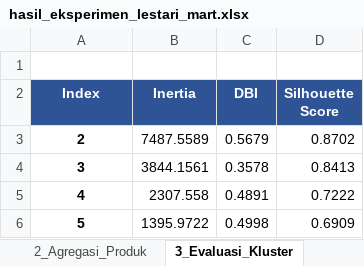
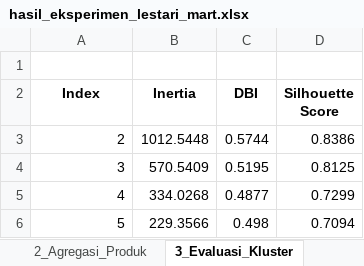
Before and after one commit to Firdhabungg/product-restock_recommendation, an Excel workbook: data/hasil_eksperimen_lestari_mart.xlsx, sheet 3_Evaluasi_Kluster, drawn as a sheet; values as stored, in another font and other column widths than the file's, no borders; the diff names each change by its address in the sheet, - before the commit and + after, or states it on an @@ line.

```diff
--- a/data/hasil_eksperimen_lestari_mart.xlsx (sheet 3_Evaluasi_Kluster)
+++ b/data/hasil_eksperimen_lestari_mart.xlsx (sheet 3_Evaluasi_Kluster)
@@ A2:D2 fill: #2F5496 → none, text colour: #FFFFFF → black @@
@@ A3:A6 bold: on → off, alignment: center → right @@
-B3 (Inertia): 7487.5589
+B3 (Inertia): 1012.5448
-C3 (DBI): 0.5679
+C3 (DBI): 0.5744
-D3 (Silhouette Score): 0.8702
+D3 (Silhouette Score): 0.8386
-B4 (Inertia): 3844.1561
+B4 (Inertia): 570.5409
-C4 (DBI): 0.3578
+C4 (DBI): 0.5195
-D4 (Silhouette Score): 0.8413
+D4 (Silhouette Score): 0.8125
-B5 (Inertia): 2307.558
+B5 (Inertia): 334.0268
-C5 (DBI): 0.4891
+C5 (DBI): 0.4877
-D5 (Silhouette Score): 0.7222
+D5 (Silhouette Score): 0.7299
-B6 (Inertia): 1395.9722
+B6 (Inertia): 229.3566
-C6 (DBI): 0.4998
+C6 (DBI): 0.498
-D6 (Silhouette Score): 0.6909
+D6 (Silhouette Score): 0.7094
```
Also changed, not shown: sheet 4_Hasil_Klusterisasi, sheet 1_Dataset_Bersih, sheet 2_Agregasi_Produk, sheet 6_Simulasi_Rekomendasi, sheet 5_ROP_SS_per_Kluster, 5 other files.
